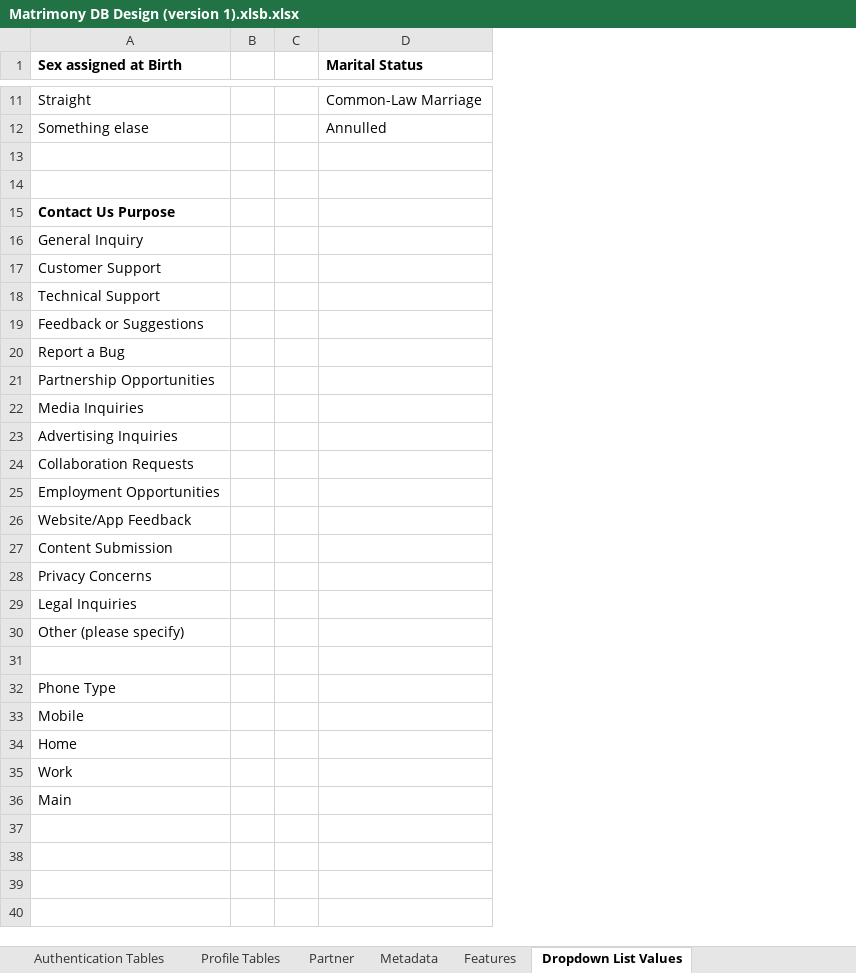
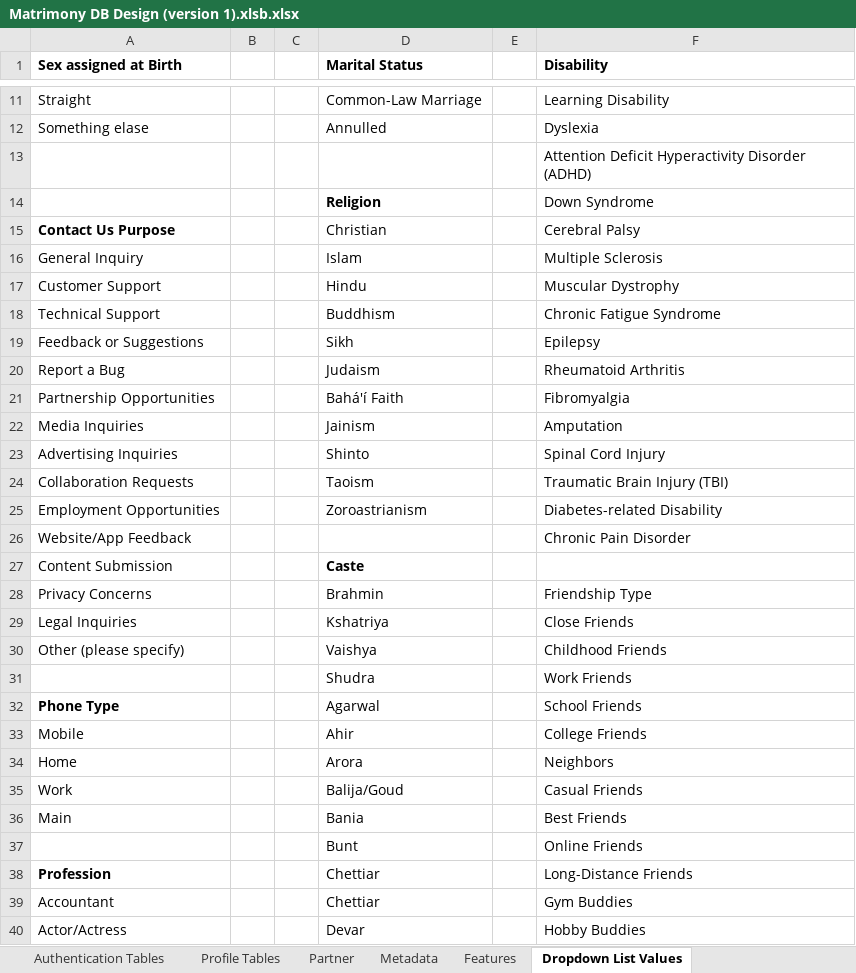
Before and after one commit to SaiUdayNagula/matrimonyservices, an Excel workbook: Documents/Logical Model/Matrimony DB Design (version 1).xlsb.xlsx, sheet Dropdown List Values, drawn as a sheet; only a part is shown, gaps mark what is left out; values as stored, in another font and other column widths than the file's, no borders; the diff covers the shown part only; the diff names each change by its address in the sheet, - before the commit and + after, or states it on an @@ line.

```diff
--- a/Documents/Logical Model/Matrimony DB Design (version 1).xlsb.xlsx (sheet Dropdown List Values)
+++ b/Documents/Logical Model/Matrimony DB Design (version 1).xlsb.xlsx (sheet Dropdown List Values)
+column E, empty
+column F (Disability), rows 11-36: Learning Disability | Dyslexia | Attention Deficit Hyperactivity Disorder (ADHD) | Down Syndrome | Cerebral Palsy | Multiple Sclerosis | Muscular Dystrophy | Chronic Fatigue Syndrome | Epilepsy | Rheumatoid Arthritis | Fibromyalgia | Amputation | Spinal Cord Injury | Traumatic Brain Injury (TBI) | Diabetes-related Disability | Chronic Pain Disorder |  | Friendship Type | Close Friends | Childhood Friends | Work Friends | School Friends | College Friends | Neighbors | Casual Friends | Best Friends
-row 14: (empty)
+row 14:  |  |  | Religion |  | Down Syndrome
-D15 (Marital Status): (empty)
+D15 (Marital Status): Christian
-D16 (Marital Status): (empty)
+D16 (Marital Status): Islam
-D17 (Marital Status): (empty)
+D17 (Marital Status): Hindu
-D18 (Marital Status): (empty)
+D18 (Marital Status): Buddhism
-D19 (Marital Status): (empty)
+D19 (Marital Status): Sikh
-D20 (Marital Status): (empty)
+D20 (Marital Status): Judaism
-D21 (Marital Status): (empty)
+D21 (Marital Status): Bahá'í Faith
-D22 (Marital Status): (empty)
+D22 (Marital Status): Jainism
-D23 (Marital Status): (empty)
+D23 (Marital Status): Shinto
-D24 (Marital Status): (empty)
+D24 (Marital Status): Taoism
-D25 (Marital Status): (empty)
+D25 (Marital Status): Zoroastrianism
-D27 (Marital Status): (empty)
+D27 (Marital Status): Caste
-D28 (Marital Status): (empty)
+D28 (Marital Status): Brahmin
-D29 (Marital Status): (empty)
+D29 (Marital Status): Kshatriya
-D30 (Marital Status): (empty)
+D30 (Marital Status): Vaishya
-row 31: (empty)
+row 31:  |  |  | Shudra |  | Work Friends
-A32 bold: off
+A32 bold: on
-D32 (Marital Status): (empty)
+D32 (Marital Status): Agarwal
-D33 (Marital Status): (empty)
+D33 (Marital Status): Ahir
-D34 (Marital Status): (empty)
+D34 (Marital Status): Arora
-D35 (Marital Status): (empty)
+D35 (Marital Status): Balija/Goud
-D36 (Marital Status): (empty)
+D36 (Marital Status): Bania
+row 37:  |  |  | Bunt |  | Online Friends
+row 38: Profession |  |  | Chettiar |  | Long-Distance Friends
+row 39: Accountant |  |  | Chettiar |  | Gym Buddies
+row 40: Actor/Actress |  |  | Devar |  | Hobby Buddies
```
Also changed, not shown: 48 added rows elsewhere in this sheet, sheet Metadata, 1 other file.
